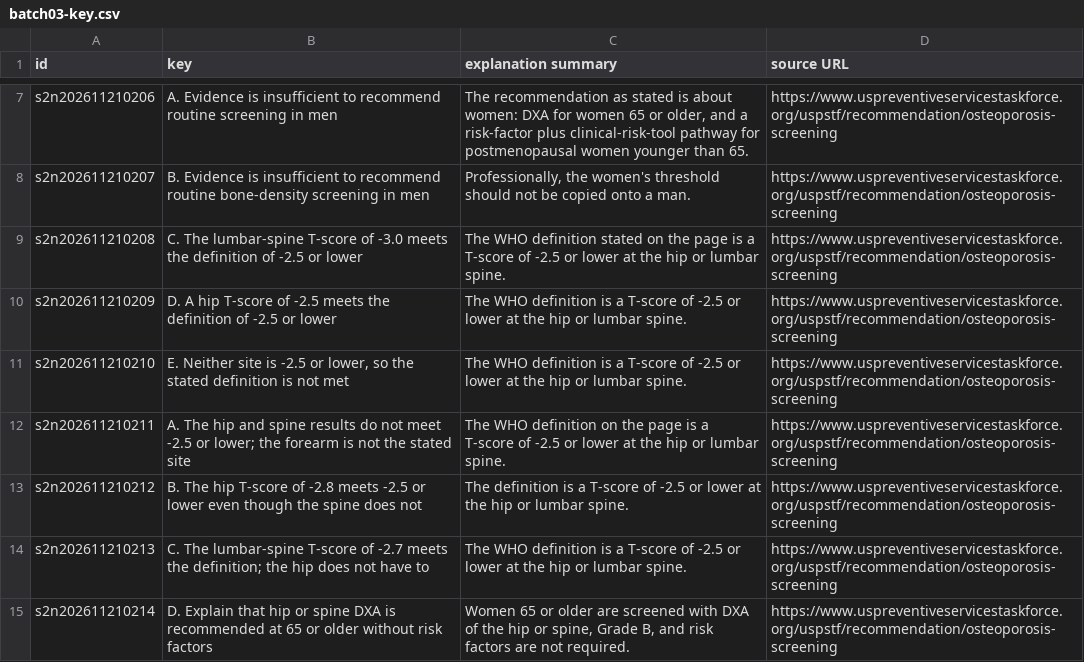
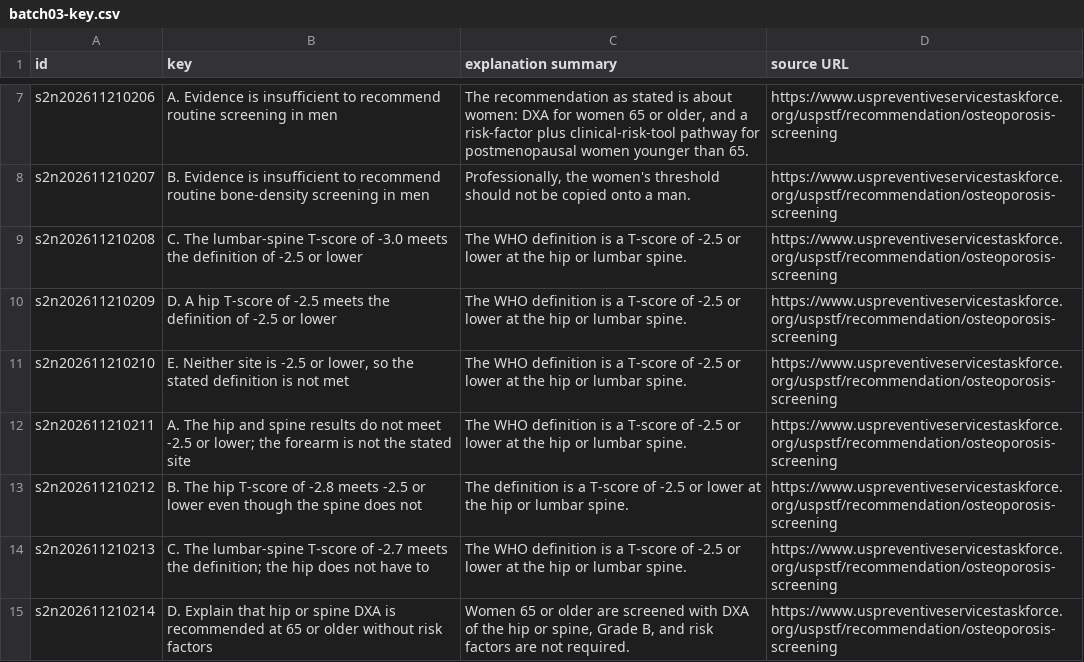
Before and after one commit to ryanchishimba-code/any-exam-eas, a CSV file: reports/usmle-s2-new-20261121/batch03-key.csv, drawn as a sheet; only a part is shown, gaps mark what is left out.

```diff
--- a/reports/usmle-s2-new-20261121/batch03-key.csv
+++ b/reports/usmle-s2-new-20261121/batch03-key.csv
@@ -8,6 +8,6 @@ s2n202611210206,A. Evidence is insufficient to recommend routine screening in me
 s2n202611210207,B. Evidence is insufficient to recommend routine bone-density screening in men,"Professionally, the women's threshold should not be copied onto a man.",https://www.uspreventiveservicestaskforce.org/uspstf/recommendation/osteoporosis-screening
-s2n202611210208,C. The lumbar-spine T-score of -3.0 meets the definition of -2.5 or lower,The WHO definition stated on the page is a T-score of -2.5 or lower at the hip or lumbar spine.,https://www.uspreventiveservicestaskforce.org/uspstf/recommendation/osteoporosis-screening
+s2n202611210208,C. The lumbar-spine T-score of -3.0 meets the definition of -2.5 or lower,The WHO definition is a T-score of -2.5 or lower at the hip or lumbar spine.,https://www.uspreventiveservicestaskforce.org/uspstf/recommendation/osteoporosis-screening
 s2n202611210209,D. A hip T-score of -2.5 meets the definition of -2.5 or lower,The WHO definition is a T-score of -2.5 or lower at the hip or lumbar spine.,https://www.uspreventiveservicestaskforce.org/uspstf/recommendation/osteoporosis-screening
 s2n202611210210,"E. Neither site is -2.5 or lower, so the stated definition is not met",The WHO definition is a T-score of -2.5 or lower at the hip or lumbar spine.,https://www.uspreventiveservicestaskforce.org/uspstf/recommendation/osteoporosis-screening
-s2n202611210211,A. The hip and spine results do not meet -2.5 or lower; the forearm is not the stated site,The WHO definition on the page is a T-score of -2.5 or lower at the hip or lumbar spine.,https://www.uspreventiveservicestaskforce.org/uspstf/recommendation/osteoporosis-screening
+s2n202611210211,A. The hip and spine results do not meet -2.5 or lower; the forearm is not the stated site,The WHO definition is a T-score of -2.5 or lower at the hip or lumbar spine.,https://www.uspreventiveservicestaskforce.org/uspstf/recommendation/osteoporosis-screening
 s2n202611210212,B. The hip T-score of -2.8 meets -2.5 or lower even though the spine does not,The definition is a T-score of -2.5 or lower at the hip or lumbar spine.,https://www.uspreventiveservicestaskforce.org/uspstf/recommendation/osteoporosis-screening
```
Also changed, not shown: reports/usmle-s2-new-20261121/batch01-key.csv, reports/usmle-s2-new-20261121/batch02-key.csv, 7 other files.
